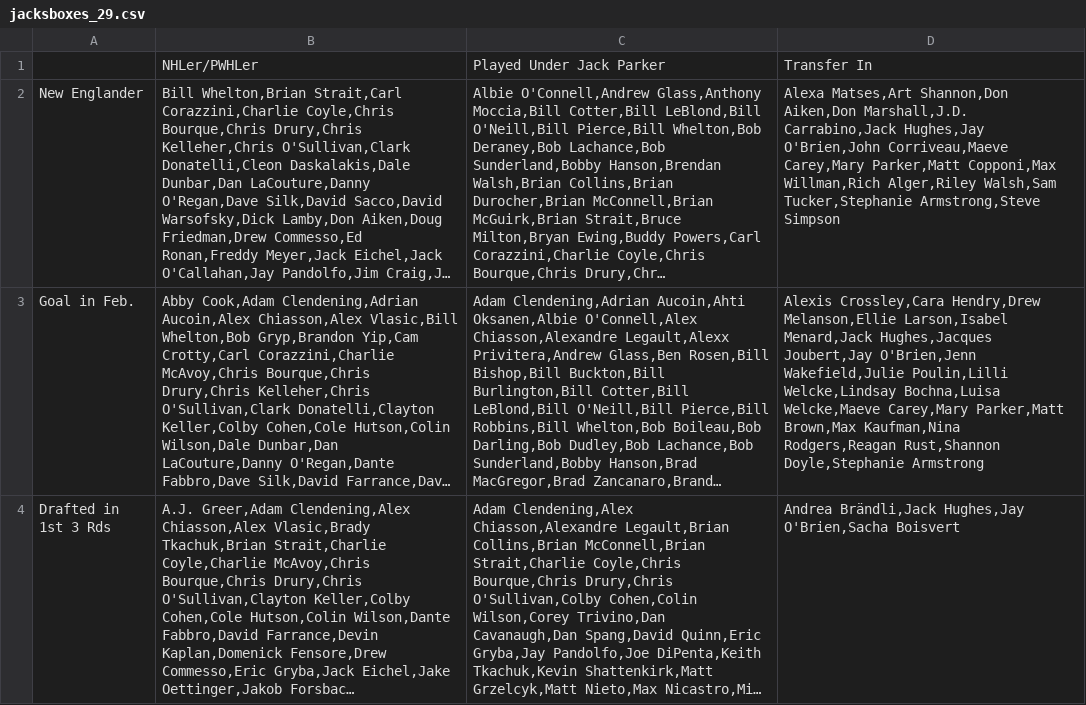
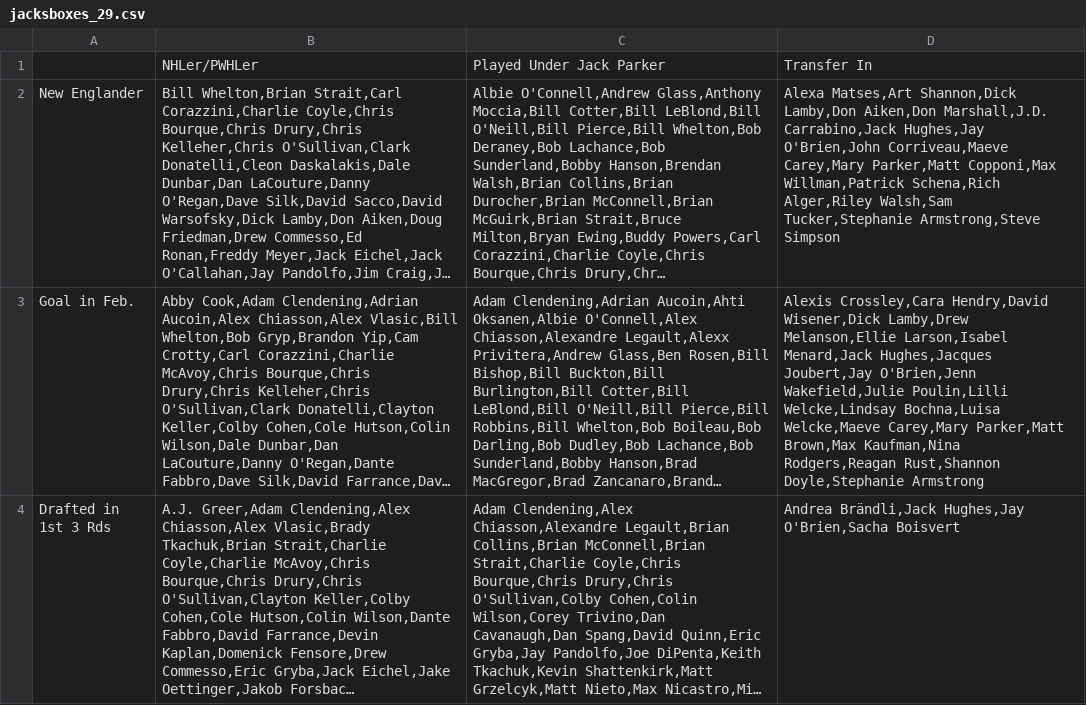
Before and after one commit to redsoxfan2194/buhockeystats, a CSV file: buhockeystatssite/recordbookdata/jacksboxes_grids/jacksboxes_29.csv, drawn as a sheet; long unchanged cells end in …; the diff names each change by its address in the sheet, - before the commit and + after, or states it on an @@ line.

```diff
--- a/buhockeystatssite/recordbookdata/jacksboxes_grids/jacksboxes_29.csv
+++ b/buhockeystatssite/recordbookdata/jacksboxes_grids/jacksboxes_29.csv
-D2: Alexa Matses,Art Shannon,Don Aiken,Don Marshall,J.D. Carrabino,Jack Hughes,Jay O'Brien,John Corriveau,Maeve Carey,Mary Parker,Matt Copponi,Max Willman,Rich Alger,Riley Walsh,Sam…
+D2: Alexa Matses,Art Shannon,Dick Lamby,Don Aiken,Don Marshall,J.D. Carrabino,Jack Hughes,Jay O'Brien,John Corriveau,Maeve Carey,Mary Parker,Matt Copponi,Max Willman,Patrick Schena,Rich Alger,Riley Walsh,Sam…
-D3: Alexis Crossley,Cara Hendry,Drew Melanson,Ellie Larson,Isabel…
+D3: Alexis Crossley,Cara Hendry,David Wisener,Dick Lamby,Drew Melanson,Ellie Larson,Isabel…
```
Also changed, not shown: buhockeystatssite/recordbookdata/jacksboxes_grids/jacksboxes_1.csv, buhockeystatssite/recordbookdata/jacksboxes_grids/jacksboxes_10.csv, 12 other files.
